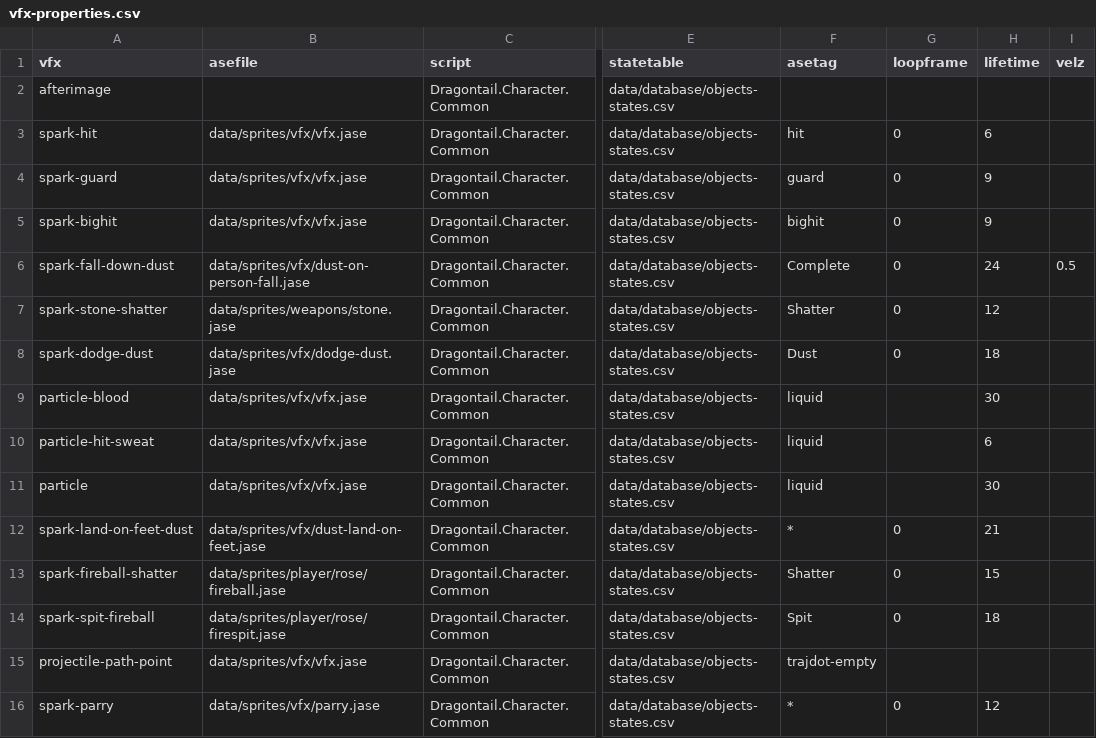
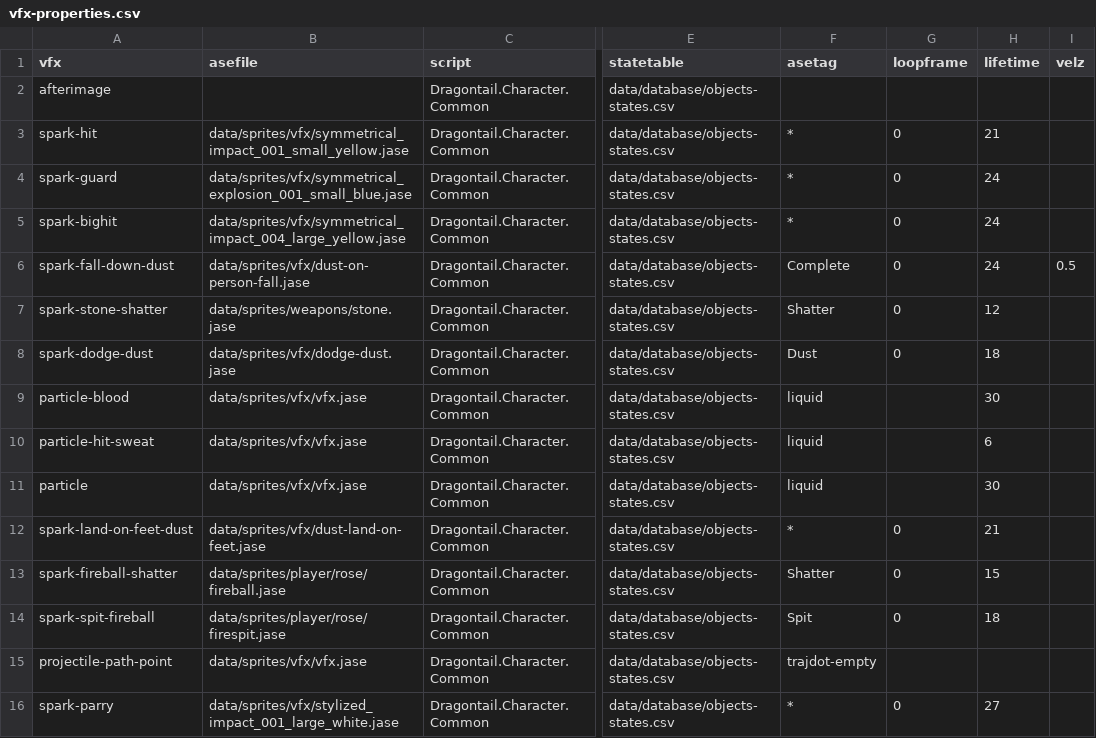
Before and after one commit to IoriBranford/dragontail, a CSV file: game/data/database/vfx-properties.csv, drawn as a sheet; only a part is shown, gaps mark what is left out; the diff names each change by its address in the sheet, - before the commit and + after, or states it on an @@ line.

```diff
--- a/game/data/database/vfx-properties.csv
+++ b/game/data/database/vfx-properties.csv
-B3 (asefile): data/sprites/vfx/vfx.jase
+B3 (asefile): data/sprites/vfx/symmetrical_impact_001_small_yellow.jase
-F3 (asetag): hit
+F3 (asetag): *
-H3 (lifetime): 6
+H3 (lifetime): 21
-B4 (asefile): data/sprites/vfx/vfx.jase
+B4 (asefile): data/sprites/vfx/symmetrical_explosion_001_small_blue.jase
-F4 (asetag): guard
+F4 (asetag): *
-H4:H5 (lifetime): 9
+H4:H5 (lifetime): 24
-B5 (asefile): data/sprites/vfx/vfx.jase
+B5 (asefile): data/sprites/vfx/symmetrical_impact_004_large_yellow.jase
-F5 (asetag): bighit
+F5 (asetag): *
-B16 (asefile): data/sprites/vfx/parry.jase
+B16 (asefile): data/sprites/vfx/stylized_impact_001_large_white.jase
-H16 (lifetime): 12
+H16 (lifetime): 27
```
Also changed, not shown: 12 other files.
